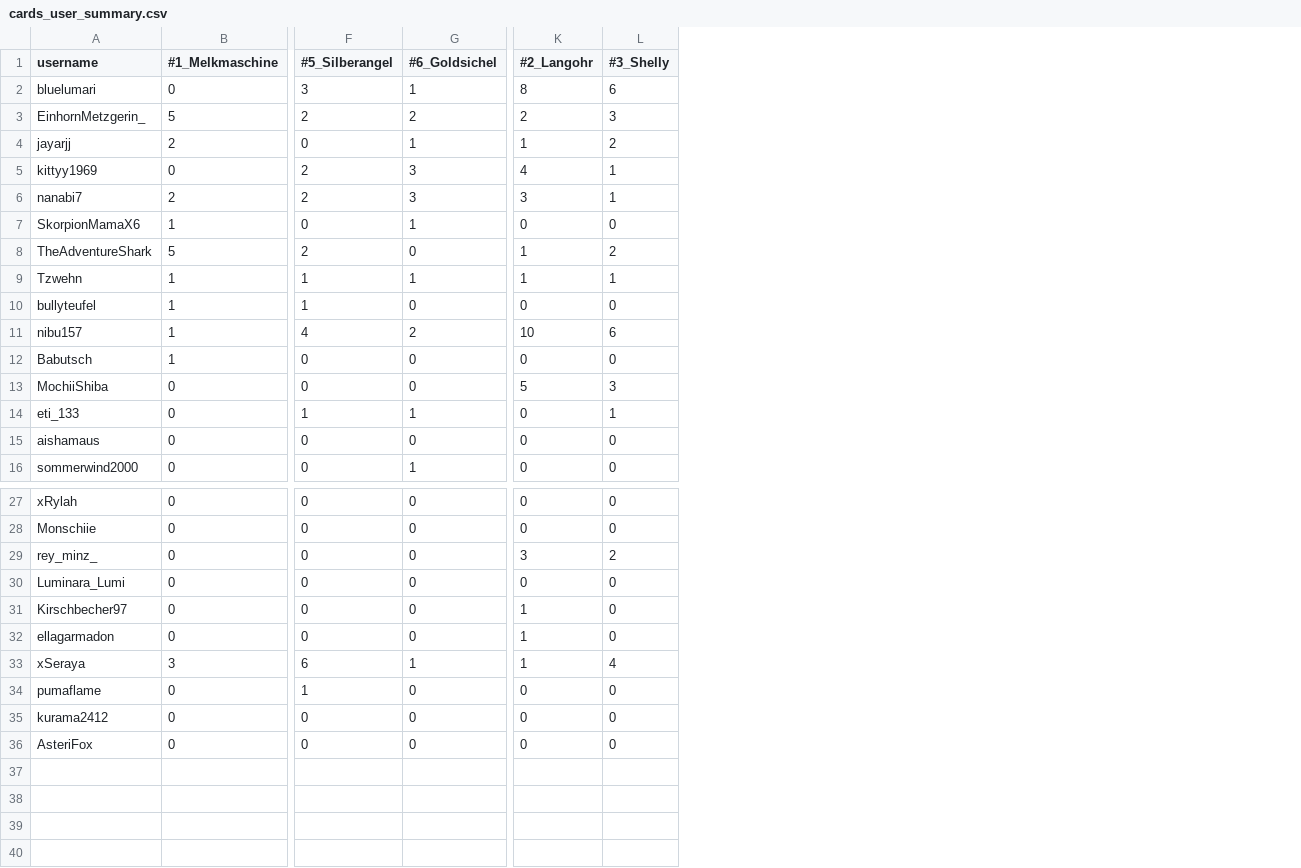
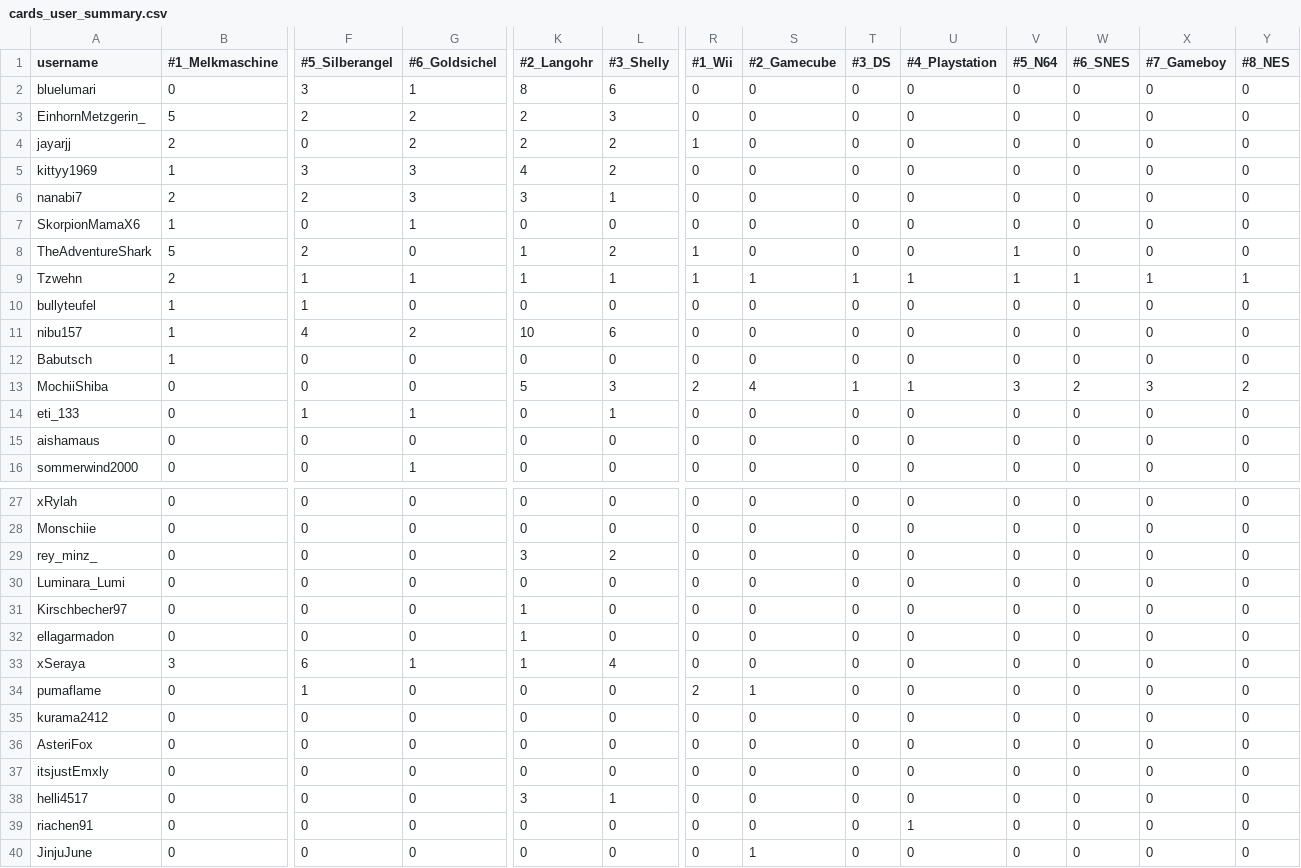
Before and after one commit to cozynauts/cozynauts.github.io, a CSV file: cards_user_summary.csv, drawn as a sheet; only a part is shown, gaps mark what is left out; rows hold the shown columns only; the diff covers the shown part only; the diff names each change by its address in the sheet, - before the commit and + after, or states it on an @@ line.

Commit message:
Update cards_user_summary.csv

```diff
--- a/cards_user_summary.csv
+++ b/cards_user_summary.csv
+column R (#1_Wii), rows 2-16: 0 | 0 | 1 | 0 | 0 | 0 | 1 | 1 | 0 | 0 | 0 | 2 | 0 | 0 | 0; rows 27-36: 0 | 0 | 0 | 0 | 0 | 0 | 0 | 2 | 0 | 0
+column S (#2_Gamecube), rows 2-16: 0 | 0 | 0 | 0 | 0 | 0 | 0 | 1 | 0 | 0 | 0 | 4 | 0 | 0 | 0; rows 27-36: 0 | 0 | 0 | 0 | 0 | 0 | 0 | 1 | 0 | 0
+column T (#3_DS), rows 2-16: 0 | 0 | 0 | 0 | 0 | 0 | 0 | 1 | 0 | 0 | 0 | 1 | 0 | 0 | 0; rows 27-36: all 0
+column U (#4_Playstation), rows 2-16: 0 | 0 | 0 | 0 | 0 | 0 | 0 | 1 | 0 | 0 | 0 | 1 | 0 | 0 | 0; rows 27-36: all 0
+column V (#5_N64), rows 2-16: 0 | 0 | 0 | 0 | 0 | 0 | 1 | 1 | 0 | 0 | 0 | 3 | 0 | 0 | 0; rows 27-36: all 0
+column W (#6_SNES), rows 2-16: 0 | 0 | 0 | 0 | 0 | 0 | 0 | 1 | 0 | 0 | 0 | 2 | 0 | 0 | 0; rows 27-36: all 0
+column X (#7_Gameboy), rows 2-16: 0 | 0 | 0 | 0 | 0 | 0 | 0 | 1 | 0 | 0 | 0 | 3 | 0 | 0 | 0; rows 27-36: all 0
+column Y (#8_NES), rows 2-16: 0 | 0 | 0 | 0 | 0 | 0 | 0 | 1 | 0 | 0 | 0 | 2 | 0 | 0 | 0; rows 27-36: all 0
-G4 (#6_Goldsichel): 1
+G4 (#6_Goldsichel): 2
-K4 (#2_Langohr): 1
+K4 (#2_Langohr): 2
-B5 (#1_Melkmaschine): 0
+B5 (#1_Melkmaschine): 1
-F5 (#5_Silberangel): 2
+F5 (#5_Silberangel): 3
-L5 (#3_Shelly): 1
+L5 (#3_Shelly): 2
-B9 (#1_Melkmaschine): 1
+B9 (#1_Melkmaschine): 2
+row 37: itsjustEmxly | 0 | 0 | 0 | 0 | 0 | 0 | 0 | 0 | 0 | 0 | 0 | 0 | 0
+row 38: helli4517 | 0 | 0 | 0 | 3 | 1 | 0 | 0 | 0 | 0 | 0 | 0 | 0 | 0
+row 39: riachen91 | 0 | 0 | 0 | 0 | 0 | 0 | 0 | 0 | 1 | 0 | 0 | 0 | 0
+row 40: JinjuJune | 0 | 0 | 0 | 0 | 0 | 0 | 1 | 0 | 0 | 0 | 0 | 0 | 0
```
Also changed, not shown: 6 edited cells elsewhere in this file.
